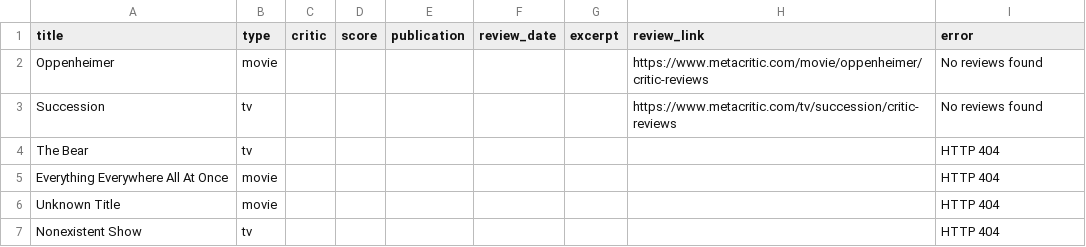
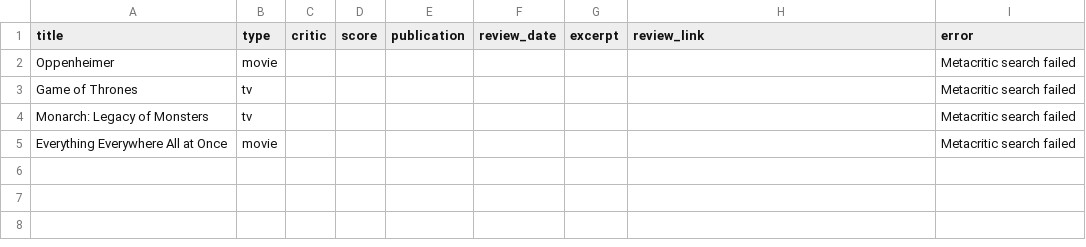
Before and after one commit to cronosra-hash/shmdb_uploader, a CSV file: metacritic_reviews.csv, drawn as a sheet.

```diff
--- a/metacritic_reviews.csv
+++ b/metacritic_reviews.csv
@@ -1,7 +1,5 @@
 title,type,critic,score,publication,review_date,excerpt,review_link,error
-Oppenheimer,movie,,,,,,https://www.metacritic.com/movie/oppenheimer/critic-reviews,No reviews found
-Succession,tv,,,,,,https://www.metacritic.com/tv/succession/critic-reviews,No reviews found
-The Bear,tv,,,,,,,HTTP 404
-Everything Everywhere All At Once,movie,,,,,,,HTTP 404
-Unknown Title,movie,,,,,,,HTTP 404
-Nonexistent Show,tv,,,,,,,HTTP 404
+Oppenheimer,movie,,,,,,,Metacritic search failed
+Game of Thrones,tv,,,,,,,Metacritic search failed
+Monarch: Legacy of Monsters,tv,,,,,,,Metacritic search failed
+Everything Everywhere All at Once,movie,,,,,,,Metacritic search failed
```
Also changed, not shown: 1 other file.
